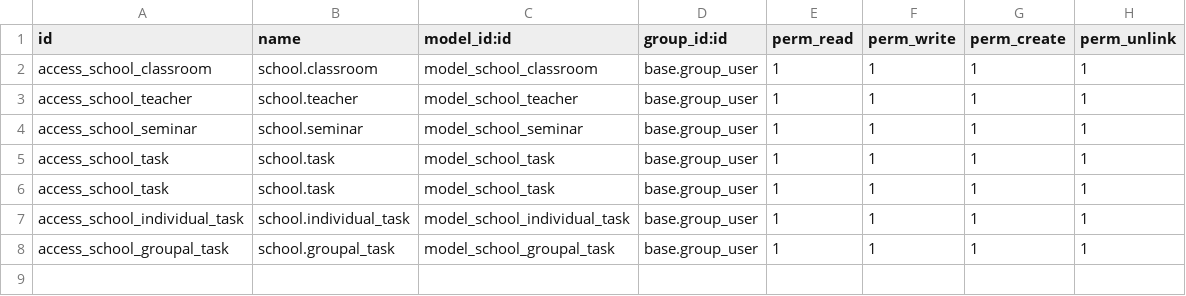
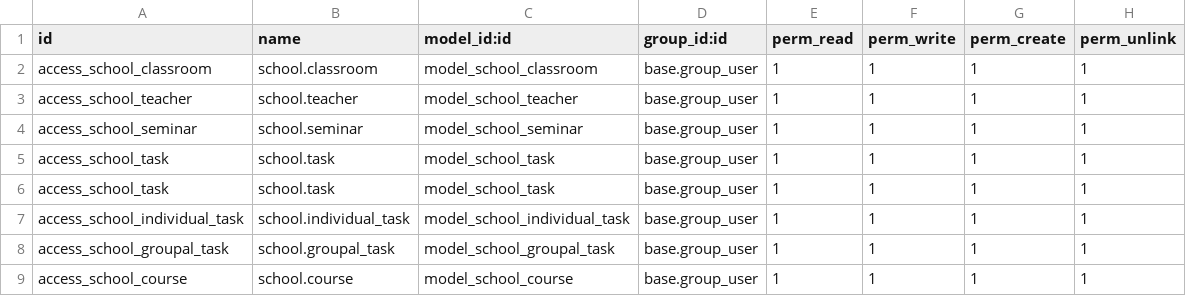
Before and after one commit to igijon/odoo_python_school_2023, a CSV file: security/ir.model.access.csv, drawn as a sheet.

Commit message:
Modelo curso y vistas relacionadas

```diff
--- a/security/ir.model.access.csv
+++ b/security/ir.model.access.csv
@@ -8 +8,2 @@ access_school_individual_task,school.individual_task,model_school_individual_tas
 access_school_groupal_task,school.groupal_task,model_school_groupal_task,base.group_user,1,1,1,1
+access_school_course,school.course,model_school_course,base.group_user,1,1,1,1
```
Also changed, not shown: 4 other files.
